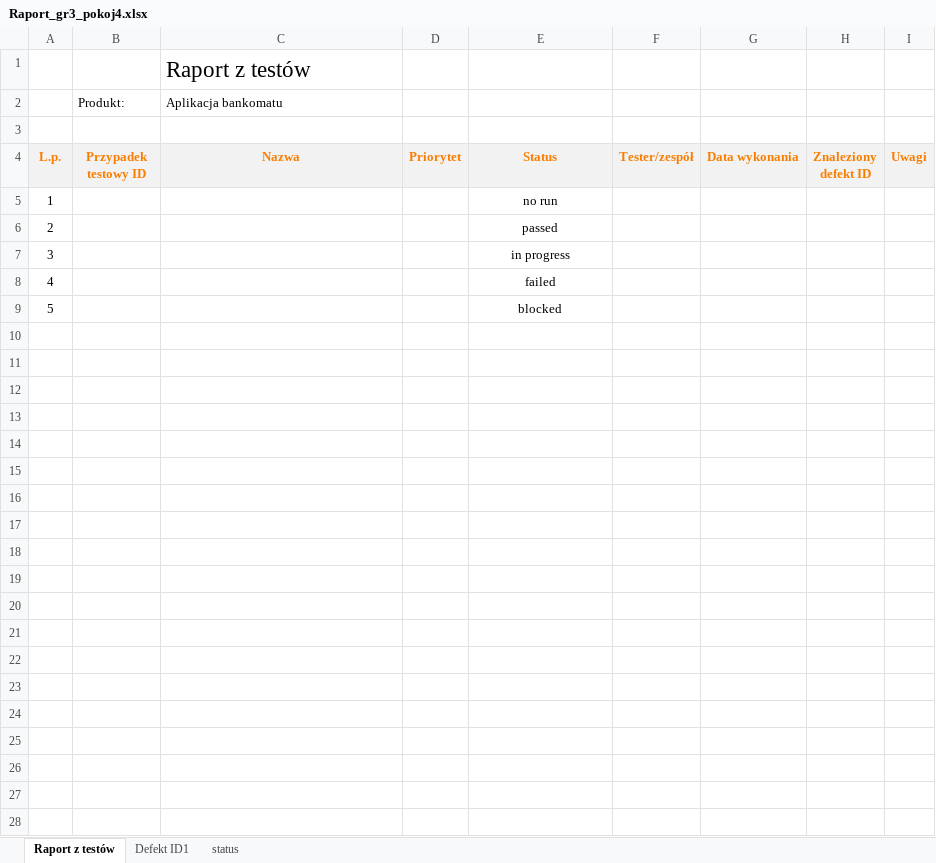
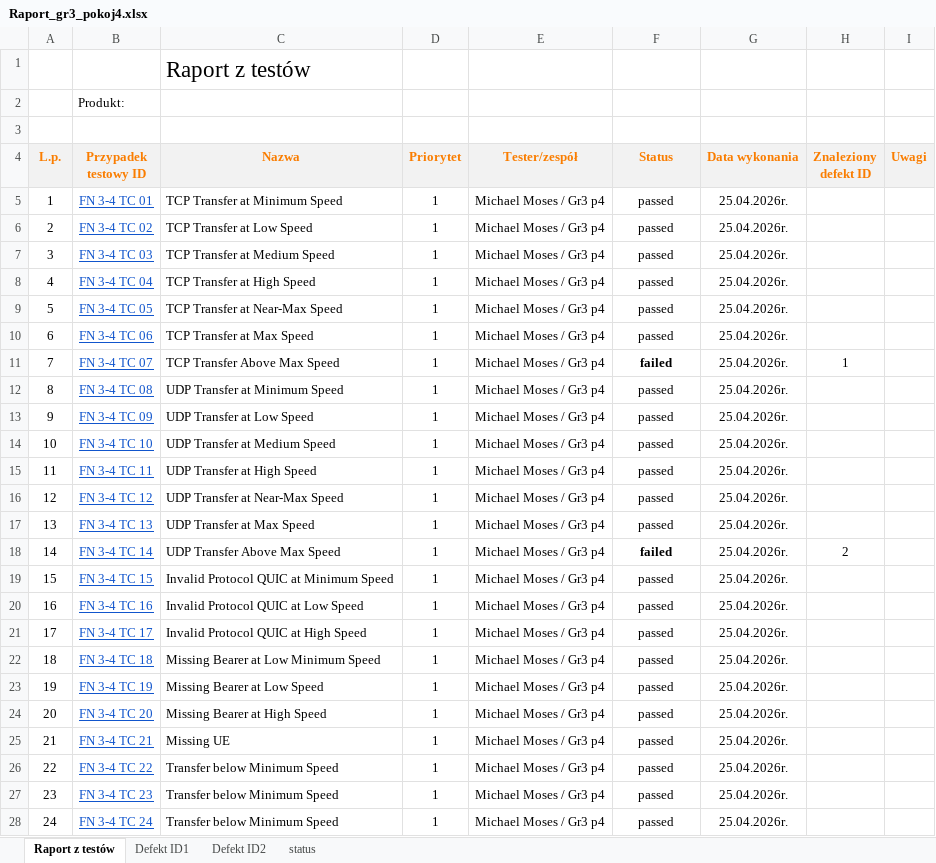
Before and after one commit to 88Michael88/TO_ROBOT, an Excel workbook: Raport_gr3_pokoj4.xlsx, sheet Raport z testów, drawn as a sheet; values as stored, in another font and other column widths than the file's, no borders; conditional formats not drawn; removed rows and columns are numbered as before the commit, all else as after; the diff names each change by its address in the sheet, - before the commit and + after, or states it on an @@ line.

Commit message:
Worked on the Excel file.

```diff
--- a/Raport_gr3_pokoj4.xlsx (sheet Raport z testów)
+++ b/Raport_gr3_pokoj4.xlsx (sheet Raport z testów)
+sheet tab: Defekt ID2
-C2 (Nazwa): Aplikacja bankomatu
+C2 (Nazwa): (empty)
-E4: Status
+E4: Tester/zespół
-F4: Tester/zespół
+F4: Status
-row 5: 1 |  |  |  | no run
-row 6: 2 |  |  |  | passed
-row 7: 3 |  |  |  | in progress
-row 8: 4 |  |  |  | failed
-row 9: 5 |  |  |  | blocked
+row 5: 1 | FN 3-4 TC 01 | TCP Transfer at Minimum Speed | 1 | Michael Moses / Gr3 p4 | passed | 25.04.2026r.
+row 6: 2 | FN 3-4 TC 02 | TCP Transfer at Low Speed | 1 | Michael Moses / Gr3 p4 | passed | 25.04.2026r.
+row 7: 3 | FN 3-4 TC 03 | TCP Transfer at Medium Speed | 1 | Michael Moses / Gr3 p4 | passed | 25.04.2026r.
+row 8: 4 | FN 3-4 TC 04 | TCP Transfer at High Speed | 1 | Michael Moses / Gr3 p4 | passed | 25.04.2026r.
+row 9: 5 | FN 3-4 TC 05 | TCP Transfer at Near-Max Speed | 1 | Michael Moses / Gr3 p4 | passed | 25.04.2026r.
+row 10: 6 | FN 3-4 TC 06 | TCP Transfer at Max Speed | 1 | Michael Moses / Gr3 p4 | passed | 25.04.2026r.
+row 11: 7 | FN 3-4 TC 07 | TCP Transfer Above Max Speed | 1 | Michael Moses / Gr3 p4 | failed | 25.04.2026r. | 1
+row 12: 8 | FN 3-4 TC 08 | UDP Transfer at Minimum Speed | 1 | Michael Moses / Gr3 p4 | passed | 25.04.2026r.
+row 13: 9 | FN 3-4 TC 09 | UDP Transfer at Low Speed | 1 | Michael Moses / Gr3 p4 | passed | 25.04.2026r.
+row 14: 10 | FN 3-4 TC 10 | UDP Transfer at Medium Speed | 1 | Michael Moses / Gr3 p4 | passed | 25.04.2026r.
+row 15: 11 | FN 3-4 TC 11 | UDP Transfer at High Speed | 1 | Michael Moses / Gr3 p4 | passed | 25.04.2026r.
+row 16: 12 | FN 3-4 TC 12 | UDP Transfer at Near-Max Speed | 1 | Michael Moses / Gr3 p4 | passed | 25.04.2026r.
+row 17: 13 | FN 3-4 TC 13 | UDP Transfer at Max Speed | 1 | Michael Moses / Gr3 p4 | passed | 25.04.2026r.
+row 18: 14 | FN 3-4 TC 14 | UDP Transfer Above Max Speed | 1 | Michael Moses / Gr3 p4 | failed | 25.04.2026r. | 2
+row 19: 15 | FN 3-4 TC 15 | Invalid Protocol QUIC at Minimum Speed | 1 | Michael Moses / Gr3 p4 | passed | 25.04.2026r.
+row 20: 16 | FN 3-4 TC 16 | Invalid Protocol QUIC at Low Speed | 1 | Michael Moses / Gr3 p4 | passed | 25.04.2026r.
+row 21: 17 | FN 3-4 TC 17 | Invalid Protocol QUIC at High Speed | 1 | Michael Moses / Gr3 p4 | passed | 25.04.2026r.
+row 22: 18 | FN 3-4 TC 18 | Missing Bearer at Low Minimum Speed | 1 | Michael Moses / Gr3 p4 | passed | 25.04.2026r.
+row 23: 19 | FN 3-4 TC 19 | Missing Bearer at Low Speed | 1 | Michael Moses / Gr3 p4 | passed | 25.04.2026r.
+row 24: 20 | FN 3-4 TC 20 | Missing Bearer at High Speed | 1 | Michael Moses / Gr3 p4 | passed | 25.04.2026r.
+row 25: 21 | FN 3-4 TC 21 | Missing UE | 1 | Michael Moses / Gr3 p4 | passed | 25.04.2026r.
+row 26: 22 | FN 3-4 TC 22 | Transfer below Minimum Speed | 1 | Michael Moses / Gr3 p4 | passed | 25.04.2026r.
+row 27: 23 | FN 3-4 TC 23 | Transfer below Minimum Speed | 1 | Michael Moses / Gr3 p4 | passed | 25.04.2026r.
+row 28: 24 | FN 3-4 TC 24 | Transfer below Minimum Speed | 1 | Michael Moses / Gr3 p4 | passed | 25.04.2026r.
```
Also changed, not shown: sheet Defekt ID1, sheet status, 6 other files.
